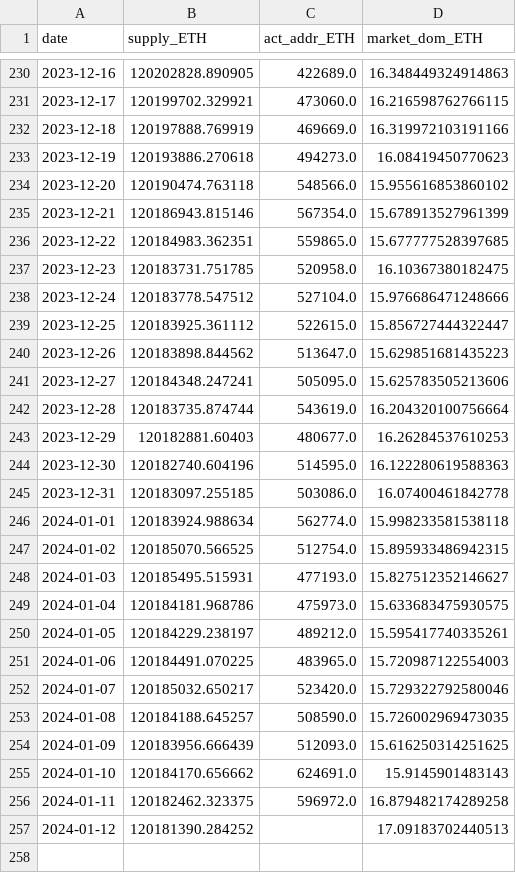
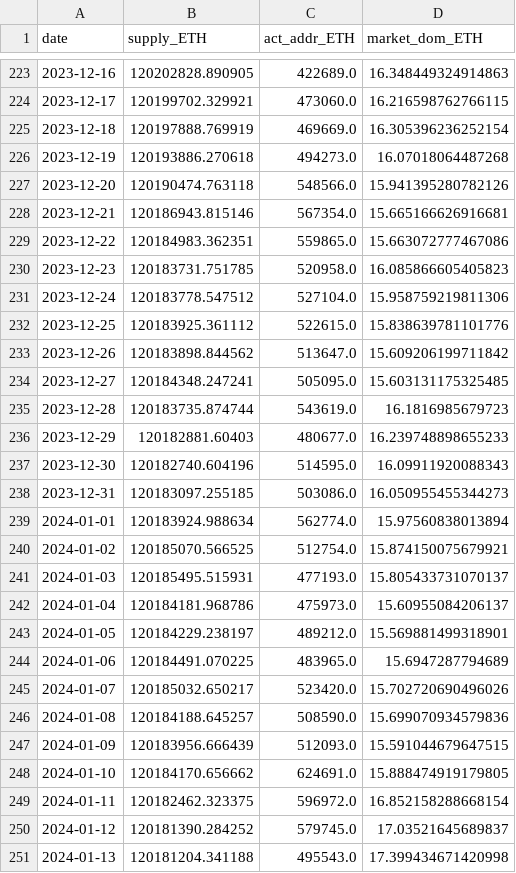
Before and after one commit to jeugregg/ocean_protocol_eth_pred, a CSV file: data/df_supply_ETH.csv, drawn as a sheet; only a part is shown, gaps mark what is left out; the diff covers the shown part only.

```diff
--- a/data/df_supply_ETH.csv
+++ b/data/df_supply_ETH.csv
@@ -231,27 +224,28 @@ date,supply_ETH,act_addr_ETH,market_dom_ETH
 2023-12-17,120199702.329921,473060.0,16.216598762766115
-2023-12-18,120197888.769919,469669.0,16.319972103191166
-2023-12-19,120193886.270618,494273.0,16.08419450770623
-2023-12-20,120190474.763118,548566.0,15.955616853860102
-2023-12-21,120186943.815146,567354.0,15.678913527961399
-2023-12-22,120184983.362351,559865.0,15.677777528397685
-2023-12-23,120183731.751785,520958.0,16.10367380182475
-2023-12-24,120183778.547512,527104.0,15.976686471248666
-2023-12-25,120183925.361112,522615.0,15.856727444322447
-2023-12-26,120183898.844562,513647.0,15.629851681435223
-2023-12-27,120184348.247241,505095.0,15.625783505213606
-2023-12-28,120183735.874744,543619.0,16.204320100756664
-2023-12-29,120182881.60403,480677.0,16.26284537610253
-2023-12-30,120182740.604196,514595.0,16.122280619588363
-2023-12-31,120183097.255185,503086.0,16.07400461842778
-2024-01-01,120183924.988634,562774.0,15.998233581538118
-2024-01-02,120185070.566525,512754.0,15.895933486942315
-2024-01-03,120185495.515931,477193.0,15.827512352146627
-2024-01-04,120184181.968786,475973.0,15.633683475930575
-2024-01-05,120184229.238197,489212.0,15.595417740335261
-2024-01-06,120184491.070225,483965.0,15.720987122554003
-2024-01-07,120185032.650217,523420.0,15.729322792580046
-2024-01-08,120184188.645257,508590.0,15.726002969473035
-2024-01-09,120183956.666439,512093.0,15.616250314251625
-2024-01-10,120184170.656662,624691.0,15.9145901483143
-2024-01-11,120182462.323375,596972.0,16.879482174289258
-2024-01-12,120181390.284252,,17.09183702440513
+2023-12-18,120197888.769919,469669.0,16.305396236252154
+2023-12-19,120193886.270618,494273.0,16.07018064487268
+2023-12-20,120190474.763118,548566.0,15.941395280782126
+2023-12-21,120186943.815146,567354.0,15.665166626916681
+2023-12-22,120184983.362351,559865.0,15.663072777467086
+2023-12-23,120183731.751785,520958.0,16.085866605405823
+2023-12-24,120183778.547512,527104.0,15.958759219811306
+2023-12-25,120183925.361112,522615.0,15.838639781101776
+2023-12-26,120183898.844562,513647.0,15.609206199711842
+2023-12-27,120184348.247241,505095.0,15.603131175325485
+2023-12-28,120183735.874744,543619.0,16.1816985679723
+2023-12-29,120182881.60403,480677.0,16.239748898655233
+2023-12-30,120182740.604196,514595.0,16.09911920088343
+2023-12-31,120183097.255185,503086.0,16.050955455344273
+2024-01-01,120183924.988634,562774.0,15.97560838013894
+2024-01-02,120185070.566525,512754.0,15.874150075679921
+2024-01-03,120185495.515931,477193.0,15.805433731070137
+2024-01-04,120184181.968786,475973.0,15.60955084206137
+2024-01-05,120184229.238197,489212.0,15.569881499318901
+2024-01-06,120184491.070225,483965.0,15.6947287794689
+2024-01-07,120185032.650217,523420.0,15.702720690496026
+2024-01-08,120184188.645257,508590.0,15.699070934579836
+2024-01-09,120183956.666439,512093.0,15.591044679647515
+2024-01-10,120184170.656662,624691.0,15.888474919179805
+2024-01-11,120182462.323375,596972.0,16.852158288668154
+2024-01-12,120181390.284252,579745.0,17.03521645689837
+2024-01-13,120181204.341188,495543.0,17.399434671420998
```
Also changed, not shown: 6 added rows, 7 removed rows and 15 edited cells elsewhere in this file, data/df_fvx.csv, data/df_sp500.csv, 4 other files.
